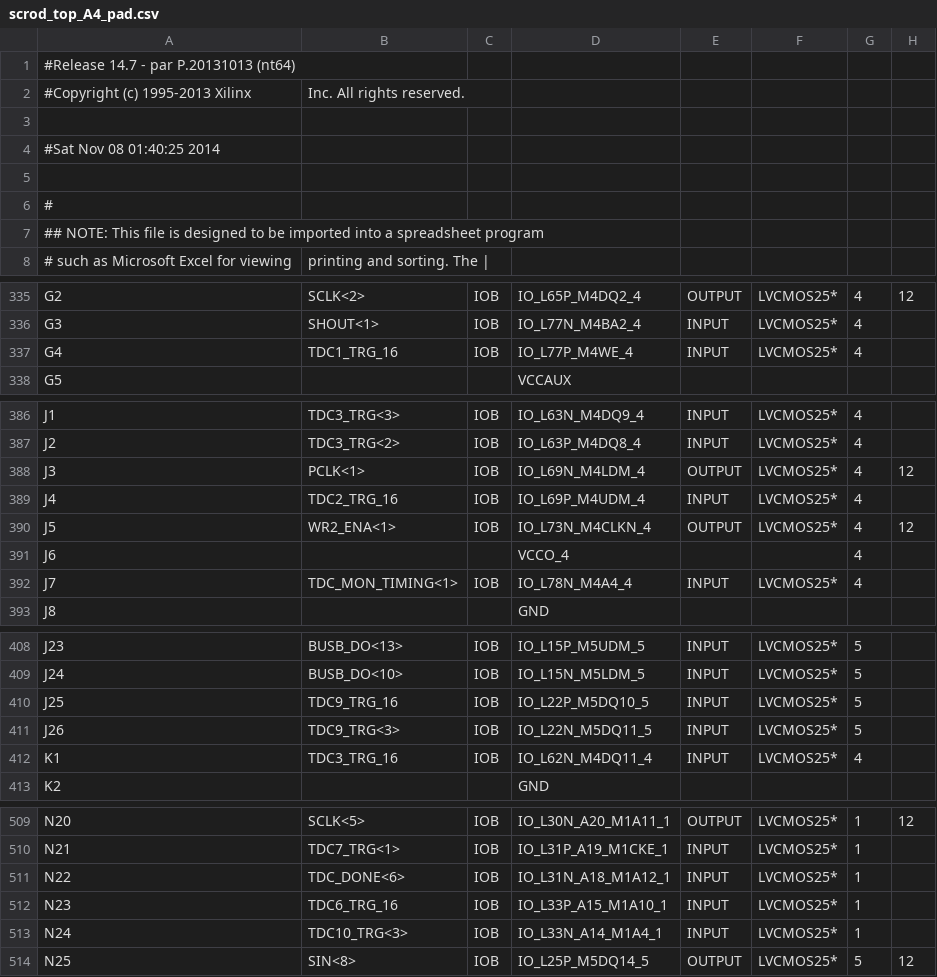
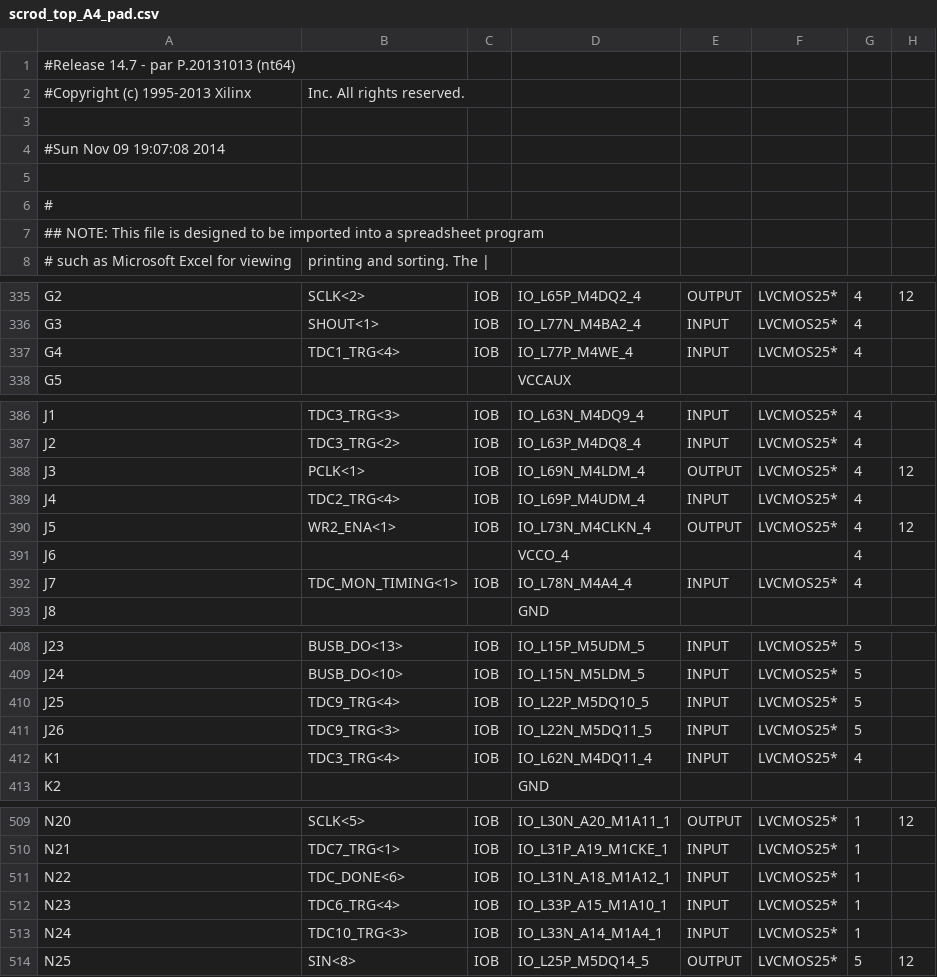
Before and after one commit to mzandrew/idlab-scrod, a CSV file: SCROD-boardstack/KLM/TX9UMB-3/scrod-A4-Chipscope01/scrod_top_A4_pad.csv, drawn as a sheet; only a part is shown, gaps mark what is left out; the diff covers the shown part only; the diff names each change by its address in the sheet, - before the commit and + after, or states it on an @@ line.

```diff
--- a/SCROD-boardstack/KLM/TX9UMB-3/scrod-A4-Chipscope01/scrod_top_A4_pad.csv
+++ b/SCROD-boardstack/KLM/TX9UMB-3/scrod-A4-Chipscope01/scrod_top_A4_pad.csv
-A4: #Sat Nov 08 01:40:25 2014
+A4: #Sun Nov 09 19:07:08 2014
-B337: TDC1_TRG_16
+B337: TDC1_TRG<4>
-B389: TDC2_TRG_16
+B389: TDC2_TRG<4>
-B410: TDC9_TRG_16
+B410: TDC9_TRG<4>
-B412: TDC3_TRG_16
+B412: TDC3_TRG<4>
-B512: TDC6_TRG_16
+B512: TDC6_TRG<4>
```
Also changed, not shown: 5 edited cells elsewhere in this file, SCROD-boardstack/KLM/TX9UMB-3/ise-project/scrod_top_A4_pad.csv, 39 other files.
